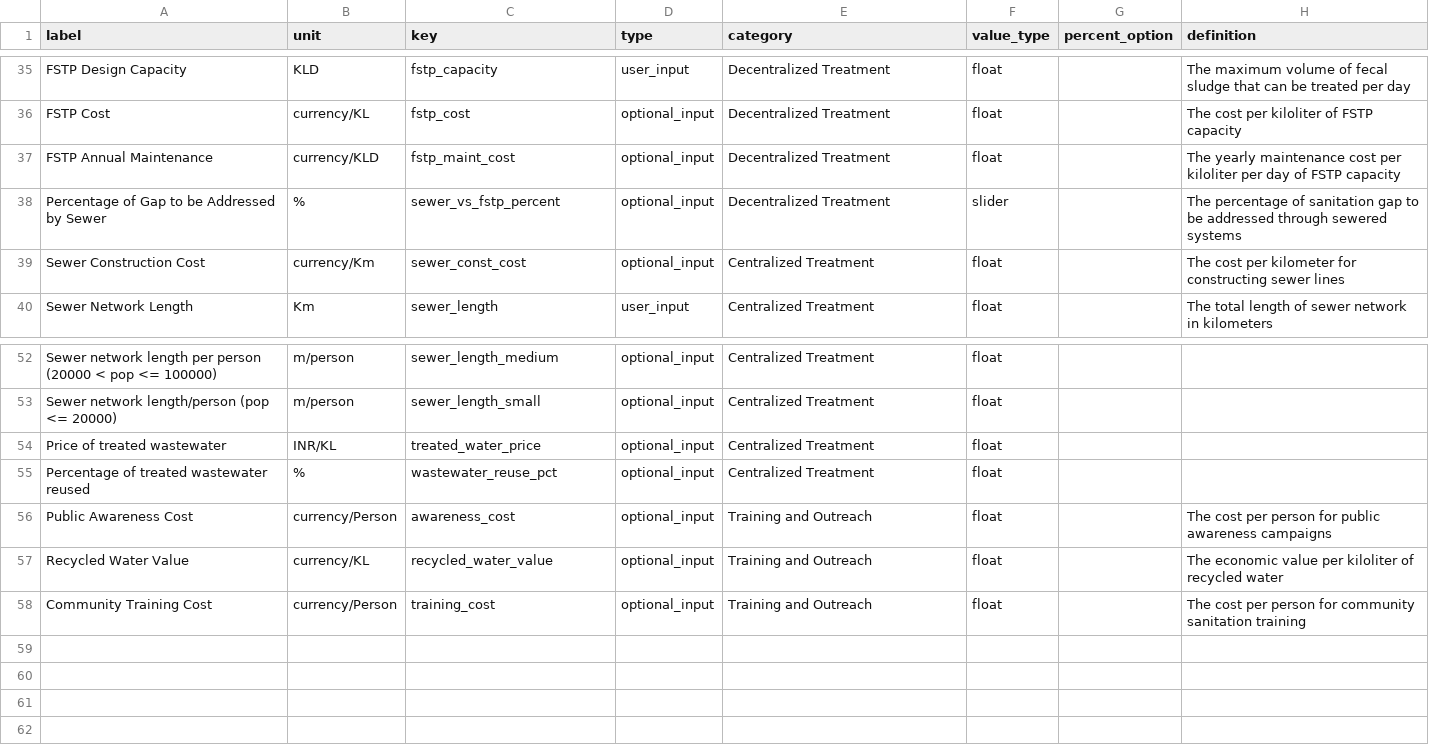
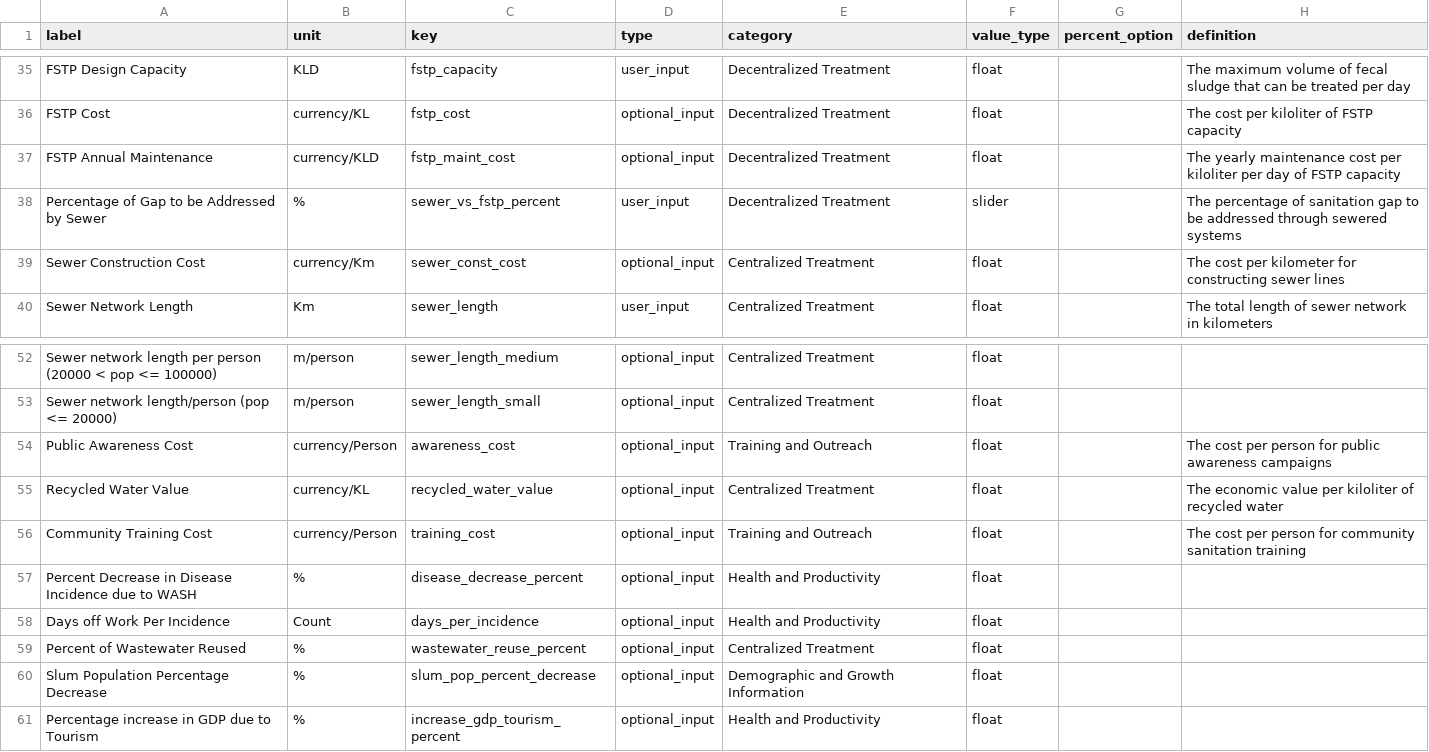
Before and after one commit to dalyw/SanOpps, a CSV file: data/variables.csv, drawn as a sheet; only a part is shown, gaps mark what is left out.

```diff
--- a/data/variables.csv
+++ b/data/variables.csv
@@ -37,3 +37,3 @@ FSTP Cost,currency/KL,fstp_cost,optional_input,Decentralized Treatment,float,,Th
 FSTP Annual Maintenance,currency/KLD,fstp_maint_cost,optional_input,Decentralized Treatment,float,,The yearly maintenance cost per kiloliter per day of FSTP capacity
-Percentage of Gap to be Addressed by Sewer,%,sewer_vs_fstp_percent,optional_input,Decentralized Treatment,slider,,The percentage of sanitation gap to be addressed through sewered systems
+Percentage of Gap to be Addressed by Sewer,%,sewer_vs_fstp_percent,user_input,Decentralized Treatment,slider,,The percentage of sanitation gap to be addressed through sewered systems
 Sewer Construction Cost,currency/Km,sewer_const_cost,optional_input,Centralized Treatment,float,,The cost per kilometer for constructing sewer lines
@@ -53,6 +53,9 @@ Sewer network length per person (20000 < pop <= 100000),m/person,sewer_length_me
 Sewer network length/person (pop <= 20000),m/person,sewer_length_small,optional_input,Centralized Treatment,float,,
-Price of treated wastewater,INR/KL,treated_water_price,optional_input,Centralized Treatment,float,,
-Percentage of treated wastewater reused,%,wastewater_reuse_pct,optional_input,Centralized Treatment,float,,
 Public Awareness Cost,currency/Person,awareness_cost,optional_input,Training and Outreach,float,,The cost per person for public awareness campaigns
-Recycled Water Value,currency/KL,recycled_water_value,optional_input,Training and Outreach,float,,The economic value per kiloliter of recycled water
+Recycled Water Value,currency/KL,recycled_water_value,optional_input,Centralized Treatment,float,,The economic value per kiloliter of recycled water
 Community Training Cost,currency/Person,training_cost,optional_input,Training and Outreach,float,,The cost per person for community sanitation training
+Percent Decrease in Disease Incidence due to WASH,%,disease_decrease_percent,optional_input,Health and Productivity,float,,
+Days off Work Per Incidence,Count,days_per_incidence,optional_input,Health and Productivity,float,,
+Percent of Wastewater Reused,%,wastewater_reuse_percent,optional_input,Centralized Treatment,float,,
+Slum Population Percentage Decrease,%,slum_pop_percent_decrease,optional_input,Demographic and Growth Information,float,,
+Percentage increase in GDP due to Tourism,%,increase_gdp_tourism_percent,optional_input,Health and Productivity,float,,
```
Also changed, not shown: data/city_default_data.csv, 3 other files.
